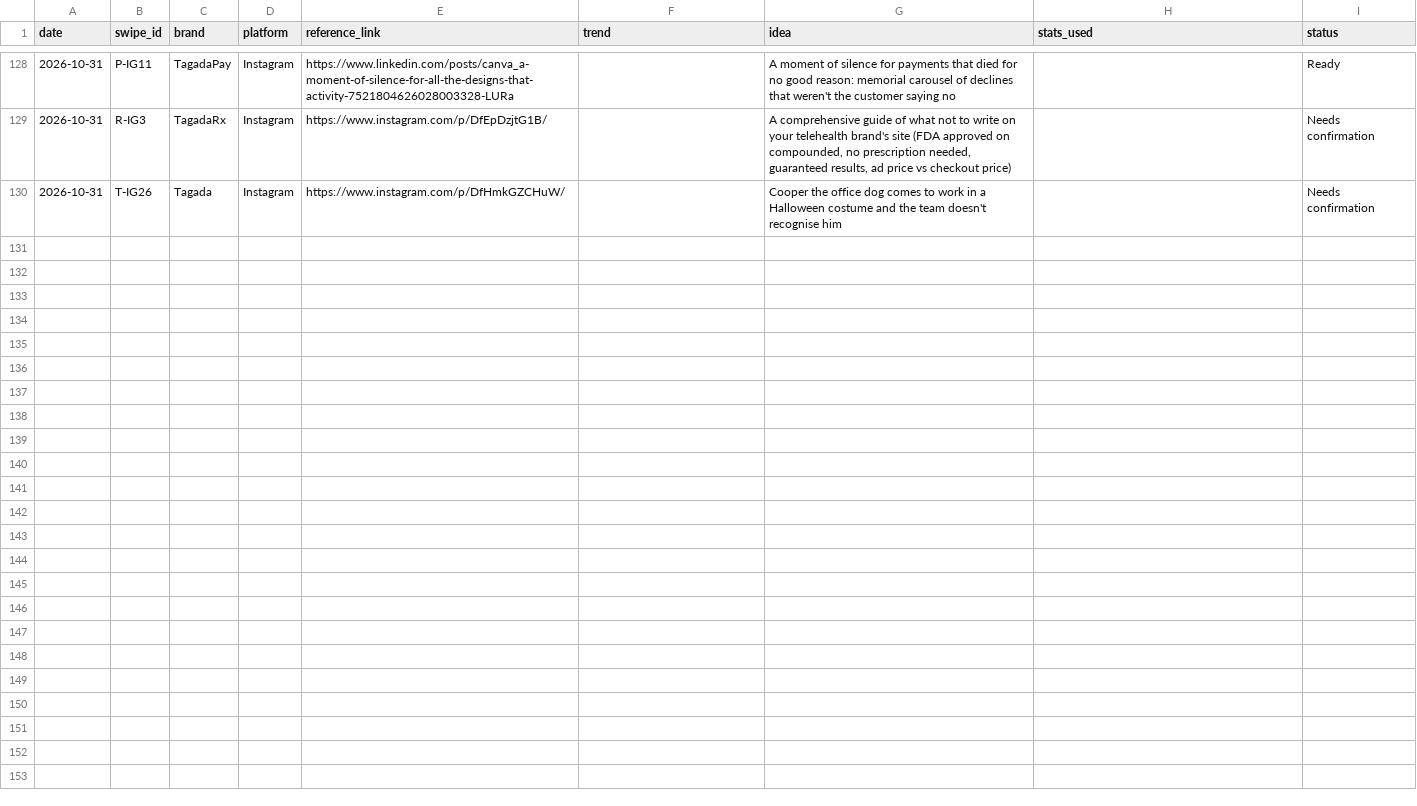
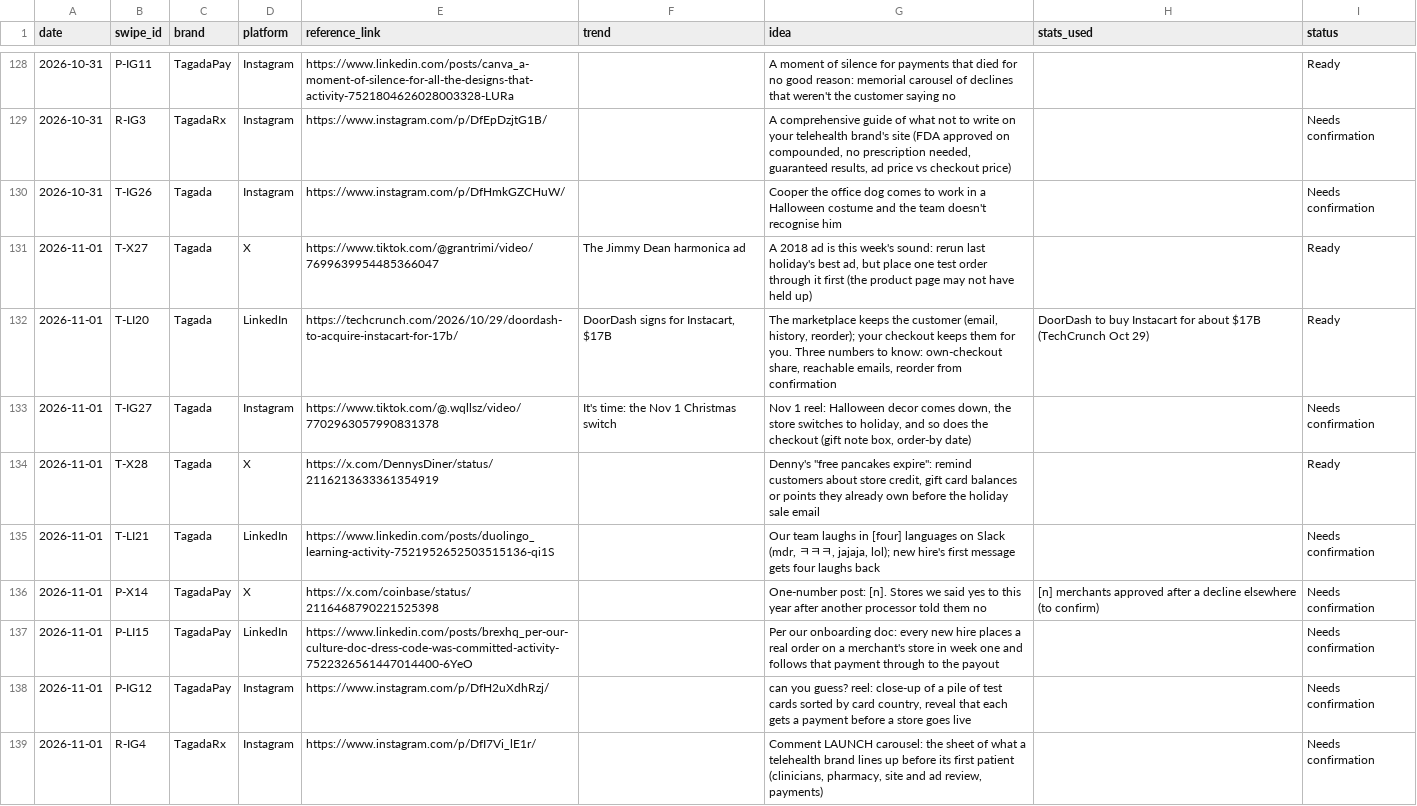
Before and after one commit to daminisolanki1309-netizen/tagadasocials, a TSV file: tagada/feed/swipe-log.tsv, drawn as a sheet; only a part is shown, gaps mark what is left out; the diff names each change by its address in the sheet, - before the commit and + after, or states it on an @@ line.

```diff
--- a/tagada/feed/swipe-log.tsv
+++ b/tagada/feed/swipe-log.tsv
+row 131: 2026-11-01 | T-X27 | Tagada | X | https://www.tiktok.com/@grantrimi/video/7699639954485366047 | The Jimmy Dean harmonica ad | A 2018 ad is this week's sound: rerun last holiday's best ad, but place one test order through it first (the product page may not have held up) |  | Ready
+row 132: 2026-11-01 | T-LI20 | Tagada | LinkedIn | https://techcrunch.com/2026/10/29/doordash-to-acquire-instacart-for-17b/ | DoorDash signs for Instacart, $17B | The marketplace keeps the customer (email, history, reorder); your checkout keeps them for you. Three numbers to know: own-checkout share, reachable emails, reorder from confirmation | DoorDash to buy Instacart for about $17B (TechCrunch Oct 29) | Ready
+row 133: 2026-11-01 | T-IG27 | Tagada | Instagram | https://www.tiktok.com/@.wqllsz/video/7702963057990831378 | It's time: the Nov 1 Christmas switch | Nov 1 reel: Halloween decor comes down, the store switches to holiday, and so does the checkout (gift note box, order-by date) |  | Needs confirmation
+row 134: 2026-11-01 | T-X28 | Tagada | X | https://x.com/DennysDiner/status/2116213633361354919 |  | Denny's "free pancakes expire": remind customers about store credit, gift card balances or points they already own before the holiday sale email |  | Ready
+row 135: 2026-11-01 | T-LI21 | Tagada | LinkedIn | https://www.linkedin.com/posts/duolingo_learning-activity-7521952652503515136-qi1S |  | Our team laughs in [four] languages on Slack (mdr, ㅋㅋㅋ, jajaja, lol); new hire's first message gets four laughs back |  | Needs confirmation
+row 136: 2026-11-01 | P-X14 | TagadaPay | X | https://x.com/coinbase/status/2116468790221525398 |  | One-number post: [n]. Stores we said yes to this year after another processor told them no | [n] merchants approved after a decline elsewhere (to confirm) | Needs confirmation
+row 137: 2026-11-01 | P-LI15 | TagadaPay | LinkedIn | https://www.linkedin.com/posts/brexhq_per-our-culture-doc-dress-code-was-committed-activity-7522326561447014400-6YeO |  | Per our onboarding doc: every new hire places a real order on a merchant's store in week one and follows that payment through to the payout |  | Needs confirmation
+row 138: 2026-11-01 | P-IG12 | TagadaPay | Instagram | https://www.instagram.com/p/DfH2uXdhRzj/ |  | can you guess? reel: close-up of a pile of test cards sorted by card country, reveal that each gets a payment before a store goes live |  | Needs confirmation
+row 139: 2026-11-01 | R-IG4 | TagadaRx | Instagram | https://www.instagram.com/p/DfI7Vi_lE1r/ |  | Comment LAUNCH carousel: the sheet of what a telehealth brand lines up before its first patient (clinicians, pharmacy, site and ad review, payments) |  | Needs confirmation
```
Also changed, not shown: 38 other files.
